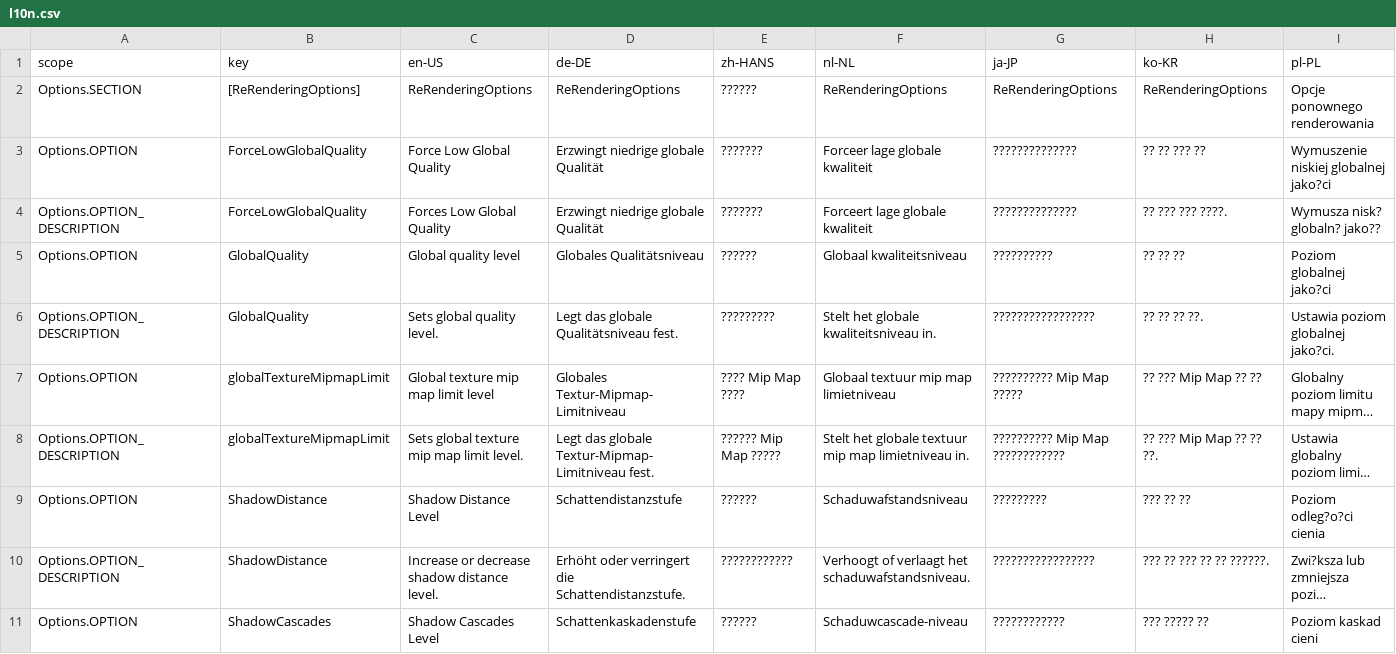
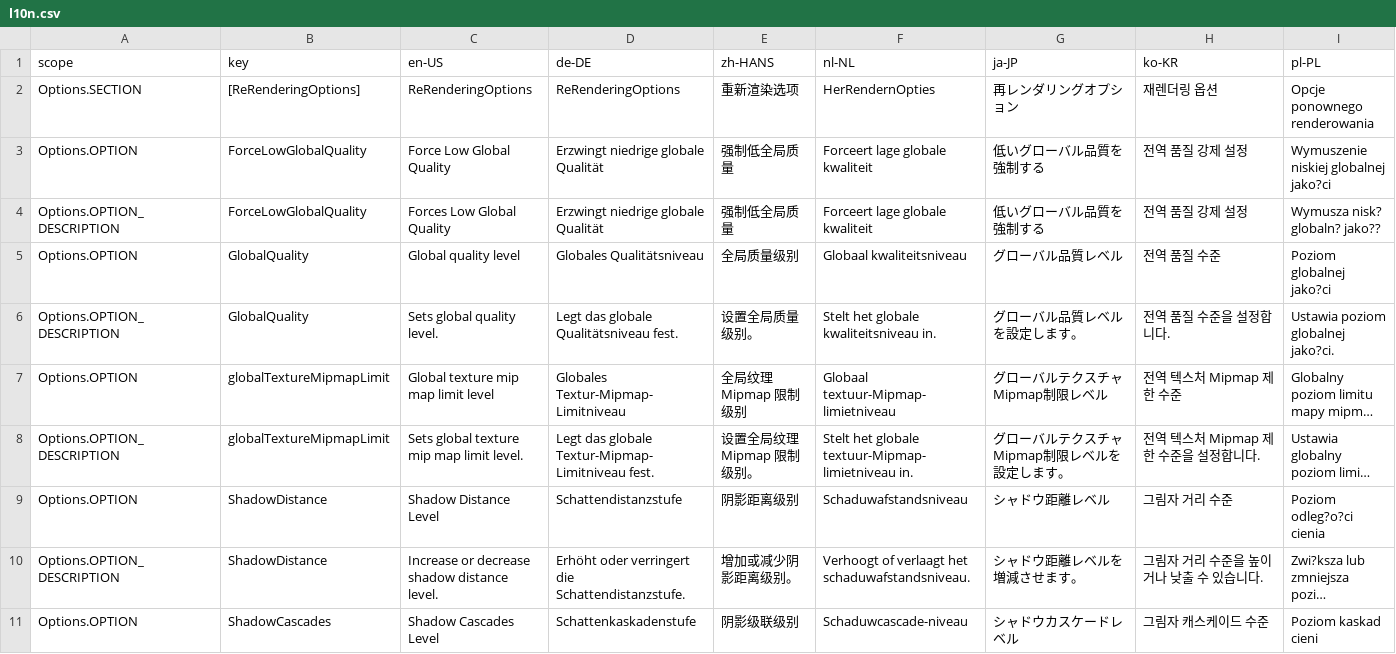
Before and after one commit to NyokoDev/ReRendering-Options, a CSV file: l10n.csv, drawn as a sheet; only a part is shown; long unchanged cells end in …; the diff covers the shown part only; the diff names each change by its address in the sheet, - before the commit and + after, or states it on an @@ line.

```diff
--- a/l10n.csv
+++ b/l10n.csv
-E2 (zh-HANS): ??????
+E2 (zh-HANS): 重新渲染选项
-F2 (nl-NL): ReRenderingOptions
+F2 (nl-NL): HerRendernOpties
-G2 (ja-JP): ReRenderingOptions
+G2 (ja-JP): 再レンダリングオプション
-H2 (ko-KR): ReRenderingOptions
+H2 (ko-KR): 재렌더링 옵션
-E3:E4 (zh-HANS): ???????
+E3:E4 (zh-HANS): 强制低全局质量
-F3 (nl-NL): Forceer lage globale kwaliteit
+F3 (nl-NL): Forceert lage globale kwaliteit
-G3:G4 (ja-JP): ??????????????
+G3:G4 (ja-JP): 低いグローバル品質を強制する
-H3 (ko-KR): ?? ?? ??? ??
+H3 (ko-KR): 전역 품질 강제 설정
-H4 (ko-KR): ?? ??? ??? ????.
+H4 (ko-KR): 전역 품질 강제 설정
-E5 (zh-HANS): ??????
+E5 (zh-HANS): 全局质量级别
-G5 (ja-JP): ??????????
+G5 (ja-JP): グローバル品質レベル
-H5 (ko-KR): ?? ?? ??
+H5 (ko-KR): 전역 품질 수준
-E6 (zh-HANS): ?????????
+E6 (zh-HANS): 设置全局质量级别。
-G6 (ja-JP): ?????????????????
+G6 (ja-JP): グローバル品質レベルを設定します。
-H6 (ko-KR): ?? ?? ?? ??.
+H6 (ko-KR): 전역 품질 수준을 설정합니다.
-E7 (zh-HANS): ???? Mip Map ????
+E7 (zh-HANS): 全局纹理 Mipmap 限制级别
-F7 (nl-NL): Globaal textuur mip map limietniveau
+F7 (nl-NL): Globaal textuur-Mipmap-limietniveau
-G7 (ja-JP): ?????????? Mip Map ?????
+G7 (ja-JP): グローバルテクスチャMipmap制限レベル
-H7 (ko-KR): ?? ??? Mip Map ?? ??
+H7 (ko-KR): 전역 텍스처 Mipmap 제한 수준
-E8 (zh-HANS): ?????? Mip Map ?????
+E8 (zh-HANS): 设置全局纹理 Mipmap 限制级别。
-F8 (nl-NL): …het globale textuur mip map limietniveau in.
+F8 (nl-NL): …het globale textuur-Mipmap-limietniveau in.
-G8 (ja-JP): ?????????? Mip Map ????????????
+G8 (ja-JP): グローバルテクスチャMipmap制限レベルを設定します。
-H8 (ko-KR): ?? ??? Mip Map ?? ?? ??.
+H8 (ko-KR): 전역 텍스처 Mipmap 제한 수준을 설정합니다.
-E9 (zh-HANS): ??????
+E9 (zh-HANS): 阴影距离级别
-G9 (ja-JP): ?????????
+G9 (ja-JP): シャドウ距離レベル
-H9 (ko-KR): ??? ?? ??
+H9 (ko-KR): 그림자 거리 수준
-E10 (zh-HANS): ????????????
+E10 (zh-HANS): 增加或减少阴影距离级别。
-G10 (ja-JP): ?????????????????
+G10 (ja-JP): シャドウ距離レベルを増減させます。
-H10 (ko-KR): ??? ?? ??? ?? ?? ??????.
+H10 (ko-KR): 그림자 거리 수준을 높이거나 낮출 수 있습니다.
-E11 (zh-HANS): ??????
+E11 (zh-HANS): 阴影级联级别
-G11 (ja-JP): ????????????
+G11 (ja-JP): シャドウカスケードレベル
-H11 (ko-KR): ??? ????? ??
+H11 (ko-KR): 그림자 캐스케이드 수준
```
Also changed, not shown: 4 added rows and 120 edited cells elsewhere in this file, 9 other files.
